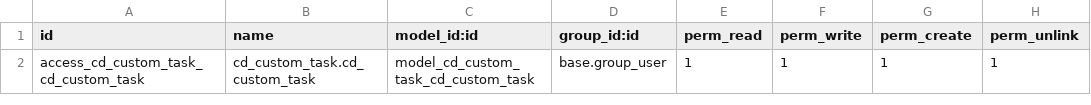
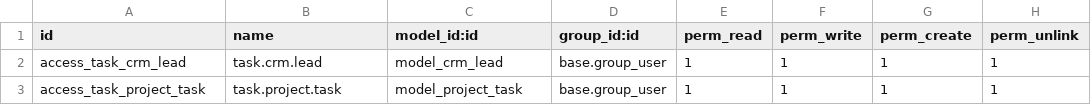
Before and after one commit to JoseCarlosLuque/odoo_19_addons, a CSV file: cd_custom_task/security/ir.model.access.csv, drawn as a sheet.

Commit message:
[IMP] cd_custom_task

```diff
--- a/cd_custom_task/security/ir.model.access.csv
+++ b/cd_custom_task/security/ir.model.access.csv
@@ -1,2 +1,3 @@
 id,name,model_id:id,group_id:id,perm_read,perm_write,perm_create,perm_unlink
-access_cd_custom_task_cd_custom_task,cd_custom_task.cd_custom_task,model_cd_custom_task_cd_custom_task,base.group_user,1,1,1,1
+access_task_crm_lead,task.crm.lead,model_crm_lead,base.group_user,1,1,1,1
+access_task_project_task,task.project.task,model_project_task,base.group_user,1,1,1,1
```
Also changed, not shown: 4 other files.
